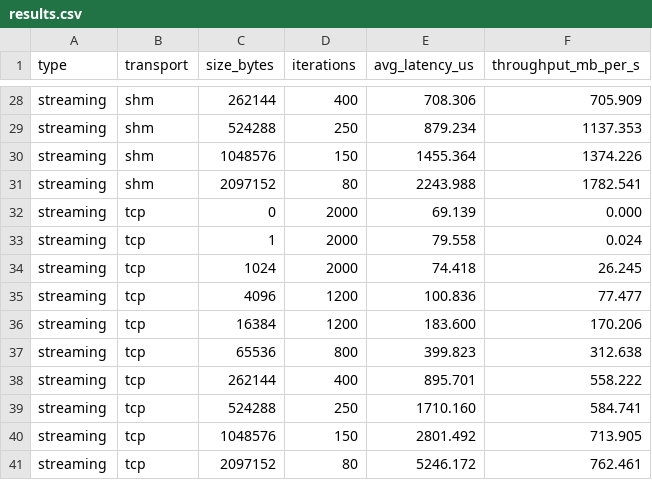
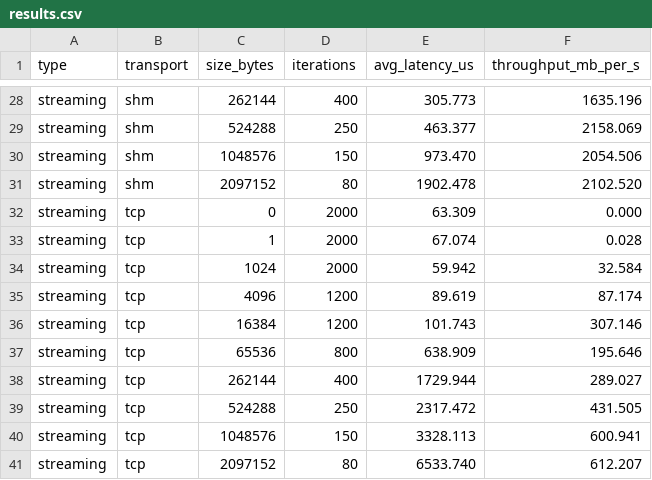
Before and after one commit to markrussinovich/grpc-go-shmem, a CSV file: benchmark/shmemtcp/benchmark/shmemtcp/out/results.csv, drawn as a sheet; only a part is shown, gaps mark what is left out; the diff covers the shown part only; the diff names each change by its address in the sheet, - before the commit and + after, or states it on an @@ line.

```diff
--- a/benchmark/shmemtcp/benchmark/shmemtcp/out/results.csv
+++ b/benchmark/shmemtcp/benchmark/shmemtcp/out/results.csv
-E28 (avg_latency_us): 708.306
+E28 (avg_latency_us): 305.773
-F28 (throughput_mb_per_s): 705.909
+F28 (throughput_mb_per_s): 1635.196
-E29 (avg_latency_us): 879.234
+E29 (avg_latency_us): 463.377
-F29 (throughput_mb_per_s): 1137.353
+F29 (throughput_mb_per_s): 2158.069
-E30 (avg_latency_us): 1455.364
+E30 (avg_latency_us): 973.470
-F30 (throughput_mb_per_s): 1374.226
+F30 (throughput_mb_per_s): 2054.506
-E31 (avg_latency_us): 2243.988
+E31 (avg_latency_us): 1902.478
-F31 (throughput_mb_per_s): 1782.541
+F31 (throughput_mb_per_s): 2102.520
-E32 (avg_latency_us): 69.139
+E32 (avg_latency_us): 63.309
-E33 (avg_latency_us): 79.558
+E33 (avg_latency_us): 67.074
-F33 (throughput_mb_per_s): 0.024
+F33 (throughput_mb_per_s): 0.028
-E34 (avg_latency_us): 74.418
+E34 (avg_latency_us): 59.942
-F34 (throughput_mb_per_s): 26.245
+F34 (throughput_mb_per_s): 32.584
-E35 (avg_latency_us): 100.836
+E35 (avg_latency_us): 89.619
-F35 (throughput_mb_per_s): 77.477
+F35 (throughput_mb_per_s): 87.174
-E36 (avg_latency_us): 183.600
+E36 (avg_latency_us): 101.743
-F36 (throughput_mb_per_s): 170.206
+F36 (throughput_mb_per_s): 307.146
-E37 (avg_latency_us): 399.823
+E37 (avg_latency_us): 638.909
-F37 (throughput_mb_per_s): 312.638
+F37 (throughput_mb_per_s): 195.646
-E38 (avg_latency_us): 895.701
+E38 (avg_latency_us): 1729.944
-F38 (throughput_mb_per_s): 558.222
+F38 (throughput_mb_per_s): 289.027
-E39 (avg_latency_us): 1710.160
+E39 (avg_latency_us): 2317.472
-F39 (throughput_mb_per_s): 584.741
+F39 (throughput_mb_per_s): 431.505
-E40 (avg_latency_us): 2801.492
+E40 (avg_latency_us): 3328.113
-F40 (throughput_mb_per_s): 713.905
+F40 (throughput_mb_per_s): 600.941
-E41 (avg_latency_us): 5246.172
+E41 (avg_latency_us): 6533.740
-F41 (throughput_mb_per_s): 762.461
+F41 (throughput_mb_per_s): 612.207
```
Also changed, not shown: 31 edited cells elsewhere in this file, 17 other files.
